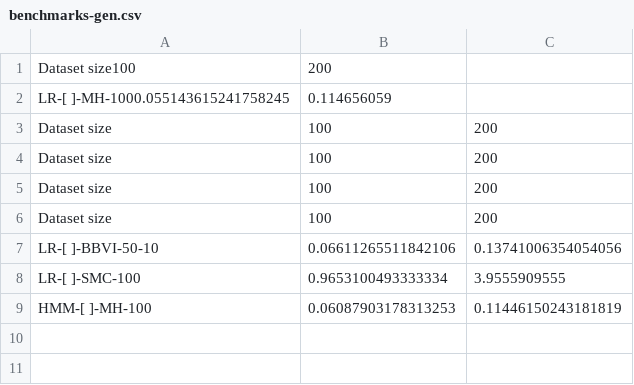
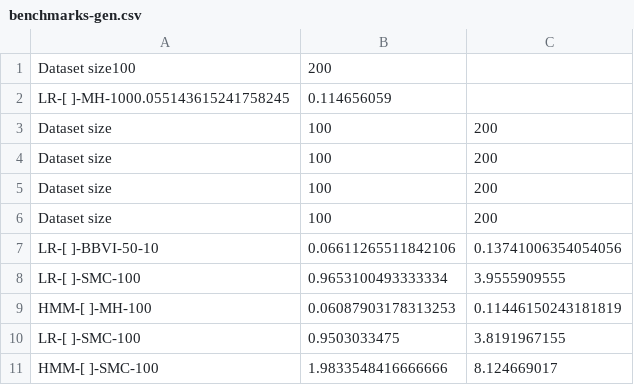
Before and after one commit to min-nguyen/prob-fx-2, a CSV file: examples/benchmarks/benchmarks-gen.csv, drawn as a sheet.

```diff
--- a/examples/benchmarks/benchmarks-gen.csv
+++ b/examples/benchmarks/benchmarks-gen.csv
@@ -9 +9,3 @@ LR-[ ]-SMC-100,0.9653100493333334,3.9555909555
 HMM-[ ]-MH-100,0.06087903178313253,0.11446150243181819
+LR-[ ]-SMC-100,0.9503033475,3.8191967155
+HMM-[ ]-SMC-100,1.9833548416666666,8.124669017
```
Also changed, not shown: 1 other file.
